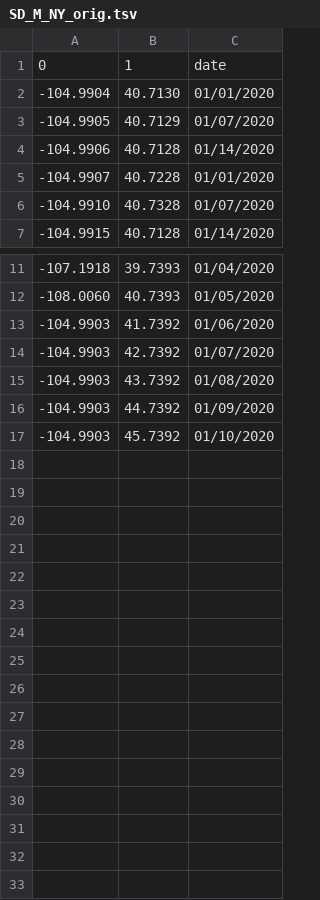
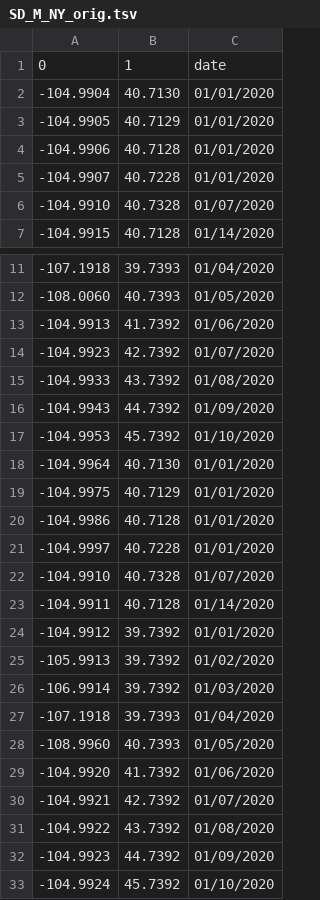
Before and after one commit to chrisarthurs/files, a TSV file: SD_M_NY_orig.tsv, drawn as a sheet; only a part is shown, gaps mark what is left out.

Commit message:
Update SD_M_NY_orig.tsv

```diff
--- a/SD_M_NY_orig.tsv
+++ b/SD_M_NY_orig.tsv
@@ -2,4 +2,4 @@
 -104.9904	40.7130	01/01/2020
--104.9905	40.7129	01/07/2020
--104.9906	40.7128	01/14/2020
+-104.9905	40.7129	01/01/2020
+-104.9906	40.7128	01/01/2020
 -104.9907	40.7228	01/01/2020
@@ -12,6 +12,22 @@
 -108.0060	40.7393	01/05/2020
--104.9903	41.7392	01/06/2020
--104.9903	42.7392	01/07/2020
--104.9903	43.7392	01/08/2020
--104.9903	44.7392	01/09/2020
--104.9903	45.7392	01/10/2020
+-104.9913	41.7392	01/06/2020
+-104.9923	42.7392	01/07/2020
+-104.9933	43.7392	01/08/2020
+-104.9943	44.7392	01/09/2020
+-104.9953	45.7392	01/10/2020
+-104.9964	40.7130	01/01/2020
+-104.9975	40.7129	01/01/2020
+-104.9986	40.7128	01/01/2020
+-104.9997	40.7228	01/01/2020
+-104.9910	40.7328	01/07/2020
+-104.9911	40.7128	01/14/2020
+-104.9912	39.7392	01/01/2020
+-105.9913	39.7392	01/02/2020
+-106.9914	39.7392	01/03/2020
+-107.1918	39.7393	01/04/2020
+-108.9960	40.7393	01/05/2020
+-104.9920	41.7392	01/06/2020
+-104.9921	42.7392	01/07/2020
+-104.9922	43.7392	01/08/2020
+-104.9923	44.7392	01/09/2020
+-104.9924	45.7392	01/10/2020
```
